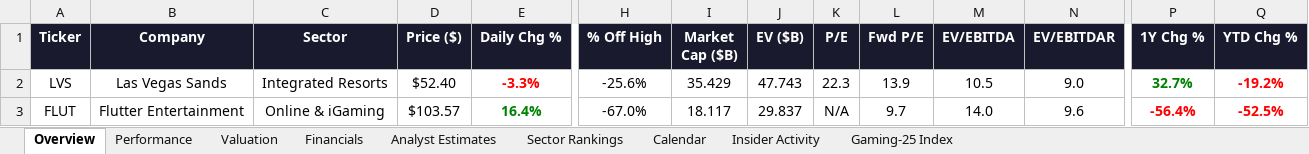
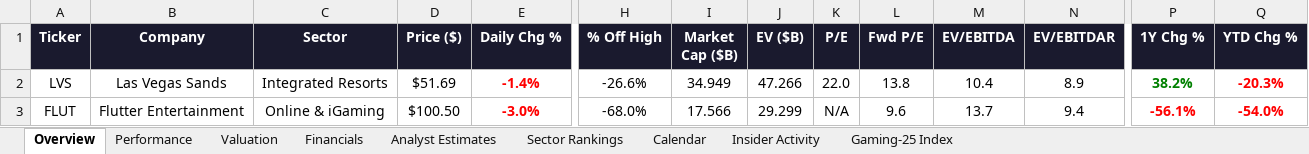
Before and after one commit to rdavidtooley-cpu/casino-gaming-intel, an Excel workbook: Gaming_Equities.xlsx, sheet Overview, drawn as a sheet; only a part is shown, gaps mark what is left out; values as stored, in another font and other column widths than the file's, no borders; the diff covers the shown part only; the diff names each change by its address in the sheet, - before the commit and + after, or states it on an @@ line.

Commit message:
Auto-refresh: casino gaming market data update 2026-03-28 21:31

```diff
--- a/Gaming_Equities.xlsx (sheet Overview)
+++ b/Gaming_Equities.xlsx (sheet Overview)
-D2 (Price ($)): $52.40
+D2 (Price ($)): $51.69
-E2 (Daily Chg %): -3.3%
+E2 (Daily Chg %): -1.4%
-H2 (% Off High): -25.6%
+H2 (% Off High): -26.6%
-I2 (Market Cap ($B)): 35.429
+I2 (Market Cap ($B)): 34.949
-J2 (EV ($B)): 47.743
+J2 (EV ($B)): 47.266
-K2 (P/E): 22.3
+K2 (P/E): 22.0
-L2 (Fwd P/E): 13.9
+L2 (Fwd P/E): 13.8
-M2 (EV/EBITDA): 10.5
+M2 (EV/EBITDA): 10.4
-N2 (EV/EBITDAR): 9.0
+N2 (EV/EBITDAR): 8.9
-P2 (1Y Chg %): 32.7%
+P2 (1Y Chg %): 38.2%
-Q2 (YTD Chg %): -19.2%
+Q2 (YTD Chg %): -20.3%
-D3 (Price ($)): $103.57
+D3 (Price ($)): $100.50
-E3 (Daily Chg %): 16.4%
+E3 (Daily Chg %): -3.0%
-E3 text colour: #008000
+E3 text colour: #FF0000
-H3 (% Off High): -67.0%
+H3 (% Off High): -68.0%
-I3 (Market Cap ($B)): 18.117
+I3 (Market Cap ($B)): 17.566
-J3 (EV ($B)): 29.837
+J3 (EV ($B)): 29.299
-L3 (Fwd P/E): 9.7
+L3 (Fwd P/E): 9.6
-M3 (EV/EBITDA): 14.0
+M3 (EV/EBITDA): 13.7
-N3 (EV/EBITDAR): 9.6
+N3 (EV/EBITDAR): 9.4
-P3 (1Y Chg %): -56.4%
+P3 (1Y Chg %): -56.1%
-Q3 (YTD Chg %): -52.5%
+Q3 (YTD Chg %): -54.0%
```
Also changed, not shown: 207 edited cells and cell formats elsewhere in this sheet, sheet Gaming-25 Index, sheet Performance, sheet Valuation, sheet Sector Rankings, sheet Analyst Estimates, sheet Financials, 1 more sheet, 11 other files.
